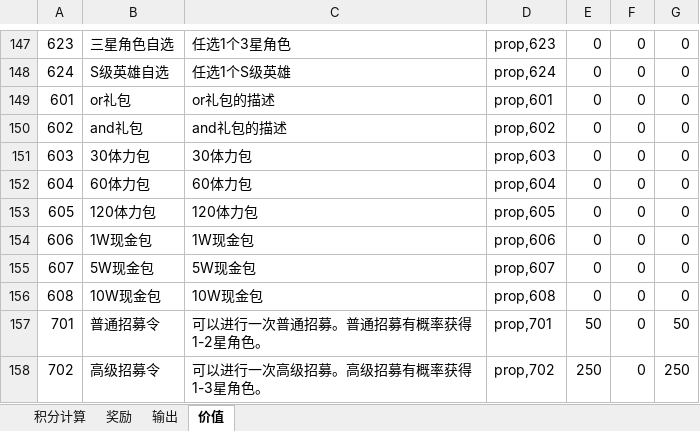
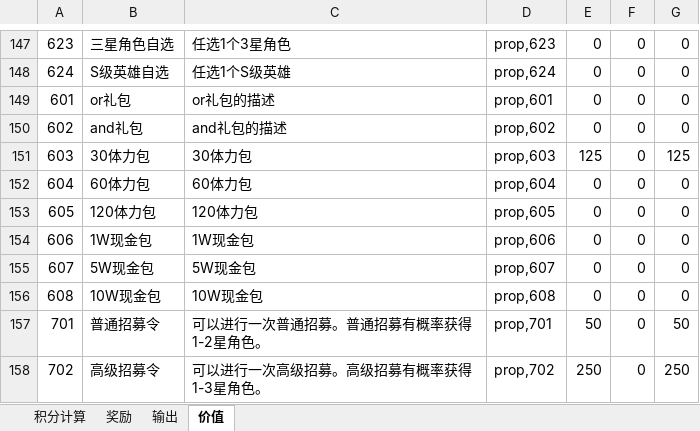
Before and after one commit to lengye49/OPM_Excel, an Excel workbook: OPM经济数值/活动_5_巨人Boss.xlsx, sheet 价值, drawn as a sheet; only a part is shown, gaps mark what is left out; values as stored, in another font and other column widths than the file's, no borders; the diff names each change by its address in the sheet, - before the commit and + after, or states it on an @@ line.

```diff
--- a/OPM经济数值/活动_5_巨人Boss.xlsx (sheet 价值)
+++ b/OPM经济数值/活动_5_巨人Boss.xlsx (sheet 价值)
-E151: 0
+E151: 125
-G151: 0
+G151: 125
```
Also changed, not shown: sheet 奖励, sheet 积分计算, OPM经济数值/饰品.xlsx, 1 other file.
